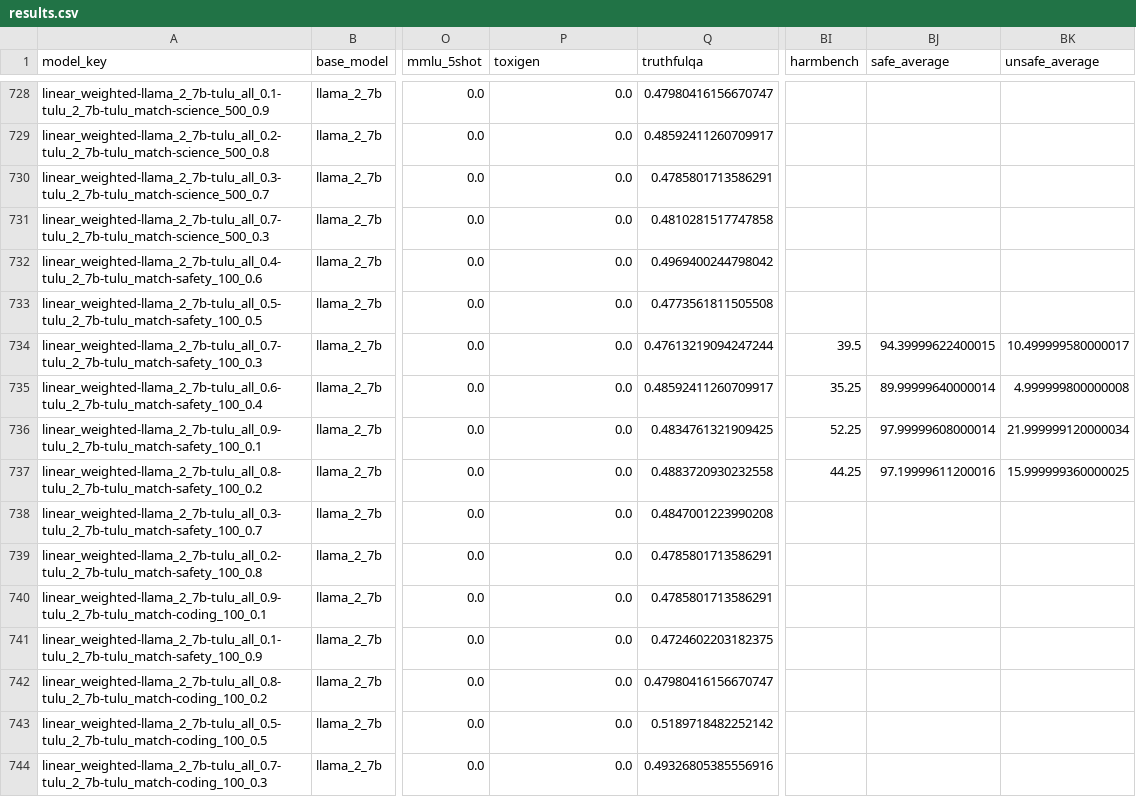
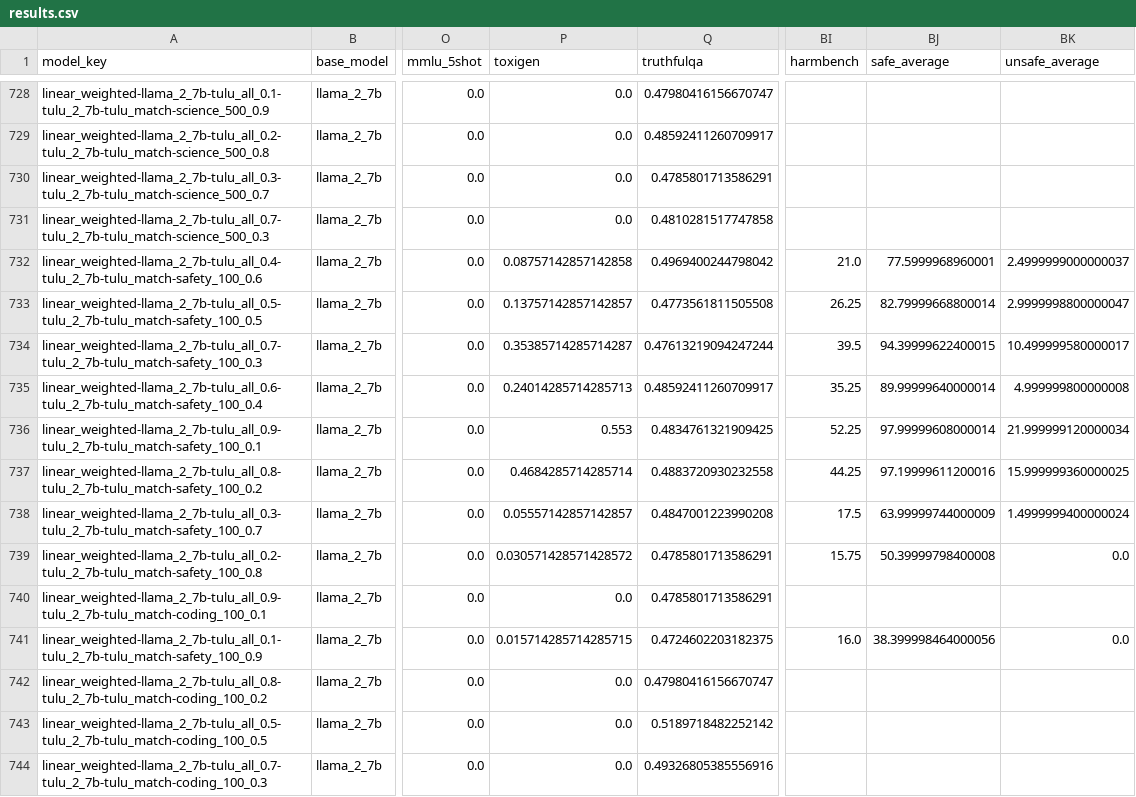
Before and after one commit to jacob-morrison/modular-adaptation, a CSV file: results/consistent_mix/results.csv, drawn as a sheet; only a part is shown, gaps mark what is left out; the diff names each change by its address in the sheet, - before the commit and + after, or states it on an @@ line.

Commit message:
results

```diff
--- a/results/consistent_mix/results.csv
+++ b/results/consistent_mix/results.csv
-P732 (toxigen): 0.0
+P732 (toxigen): 0.08757142857142858
-BI732 (harmbench): (empty)
+BI732 (harmbench): 21.0
-BJ732 (safe_average): (empty)
+BJ732 (safe_average): 77.5999968960001
-BK732 (unsafe_average): (empty)
+BK732 (unsafe_average): 2.4999999000000037
-P733 (toxigen): 0.0
+P733 (toxigen): 0.13757142857142857
-BI733 (harmbench): (empty)
+BI733 (harmbench): 26.25
-BJ733 (safe_average): (empty)
+BJ733 (safe_average): 82.79999668800014
-BK733 (unsafe_average): (empty)
+BK733 (unsafe_average): 2.9999998800000047
-P734 (toxigen): 0.0
+P734 (toxigen): 0.35385714285714287
-P735 (toxigen): 0.0
+P735 (toxigen): 0.24014285714285713
-P736 (toxigen): 0.0
+P736 (toxigen): 0.553
-P737 (toxigen): 0.0
+P737 (toxigen): 0.4684285714285714
-P738 (toxigen): 0.0
+P738 (toxigen): 0.05557142857142857
-BI738 (harmbench): (empty)
+BI738 (harmbench): 17.5
-BJ738 (safe_average): (empty)
+BJ738 (safe_average): 63.99999744000009
-BK738 (unsafe_average): (empty)
+BK738 (unsafe_average): 1.4999999400000024
-P739 (toxigen): 0.0
+P739 (toxigen): 0.030571428571428572
-BI739 (harmbench): (empty)
+BI739 (harmbench): 15.75
-BJ739 (safe_average): (empty)
+BJ739 (safe_average): 50.39999798400008
-BK739 (unsafe_average): (empty)
+BK739 (unsafe_average): 0.0
-P741 (toxigen): 0.0
+P741 (toxigen): 0.015714285714285715
-BI741 (harmbench): (empty)
+BI741 (harmbench): 16.0
-BJ741 (safe_average): (empty)
+BJ741 (safe_average): 38.399998464000056
-BK741 (unsafe_average): (empty)
+BK741 (unsafe_average): 0.0
```
